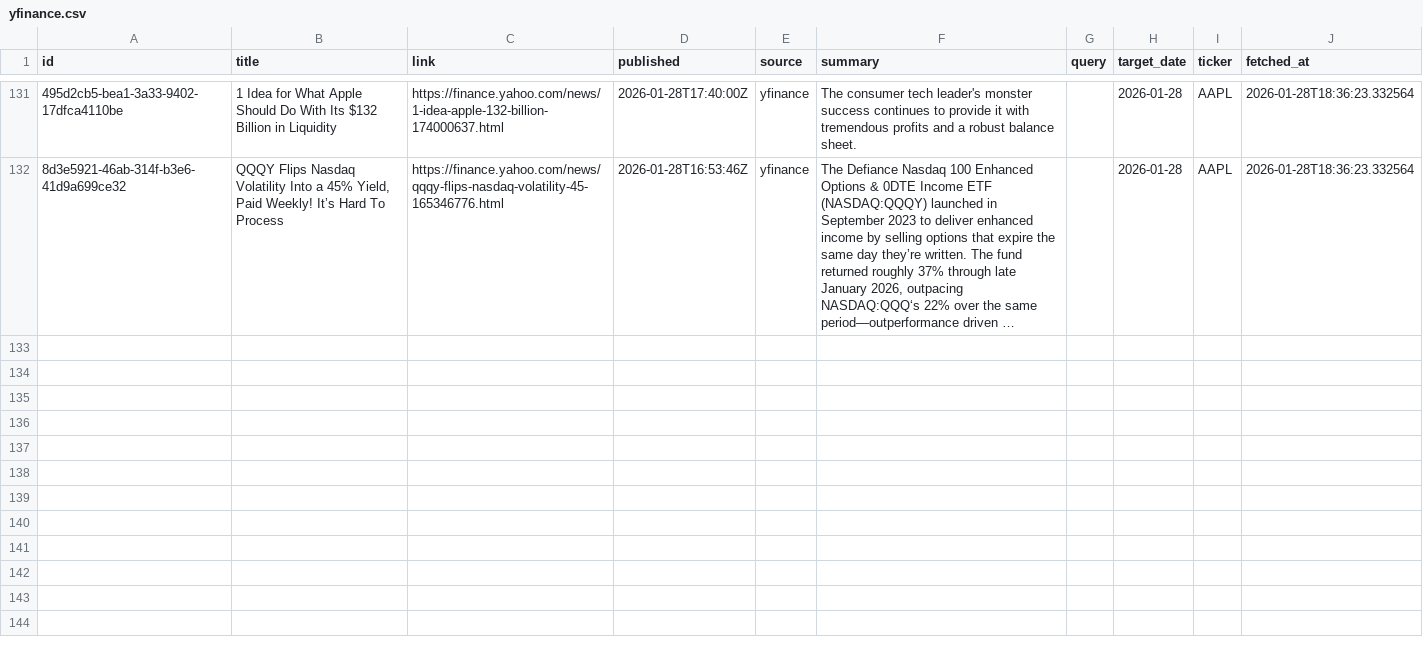
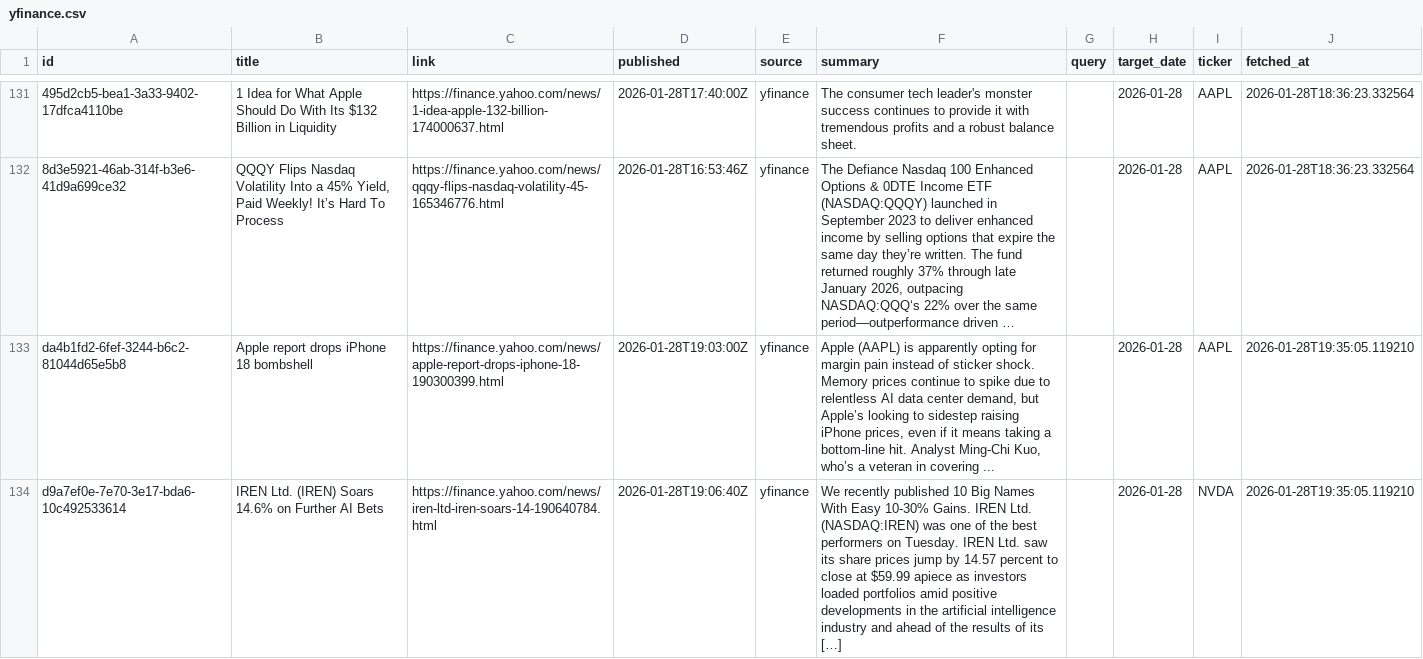
Before and after one commit to jahnavi-maddhuri/bny-ai-risk-management, a CSV file: data/2026-01-28/raw/yfinance.csv, drawn as a sheet; only a part is shown, gaps mark what is left out; long unchanged cells end in …; the diff covers the shown part only; the diff names each change by its address in the sheet, - before the commit and + after, or states it on an @@ line.

```diff
--- a/data/2026-01-28/raw/yfinance.csv
+++ b/data/2026-01-28/raw/yfinance.csv
+row 133: da4b1fd2-6fef-3244-b6c2-81044d65e5b8 | Apple report drops iPhone 18 bombshell | https://finance.yahoo.com/news/apple-report-drops-iphone-18-190300399.html | 2026-01-28T19:03:00Z | yfinance | Apple (AAPL) is apparently opting for margin pain instead of sticker shock. Memory prices continue to spike due to relentless AI data center demand, but Apple’s looking to sidestep raising iPhone prices, even if it means taking a bottom-line hit. Analyst Ming-Chi Kuo, who’s a veteran in covering ... |  | 2026-01-28 | AAPL | 2026-01-28T19:35:05.119210
+row 134: d9a7ef0e-7e70-3e17-bda6-10c492533614 | IREN Ltd. (IREN) Soars 14.6% on Further AI Bets | https://finance.yahoo.com/news/iren-ltd-iren-soars-14-190640784.html | 2026-01-28T19:06:40Z | yfinance | We recently published 10 Big Names With Easy 10-30% Gains. IREN Ltd. (NASDAQ:IREN) was one of the best performers on Tuesday. IREN Ltd. saw its share prices jump by 14.57 percent to close at $59.99 apiece as investors loaded portfolios amid positive developments in the artificial intelligence industry and ahead of the results of its […] |  | 2026-01-28 | NVDA | 2026-01-28T19:35:05.119210
```
Also changed, not shown: 6 added rows elsewhere in this file, data/2026-01-28/merged/merged.csv.
